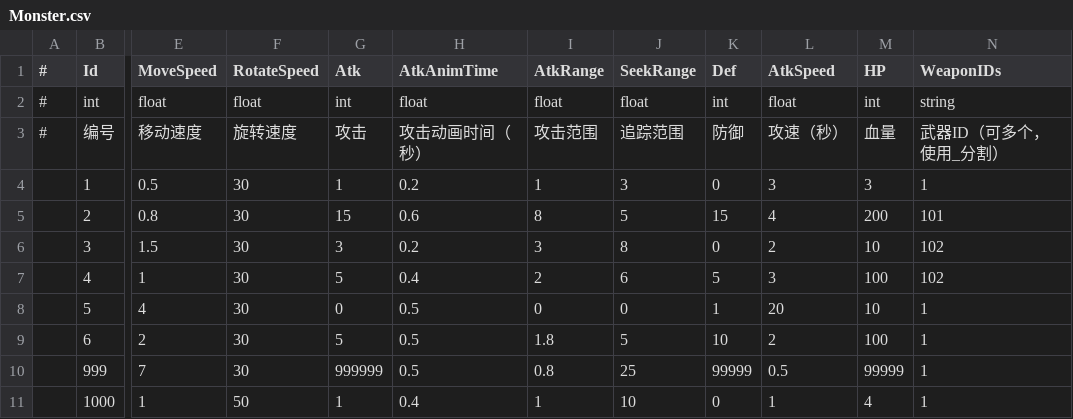
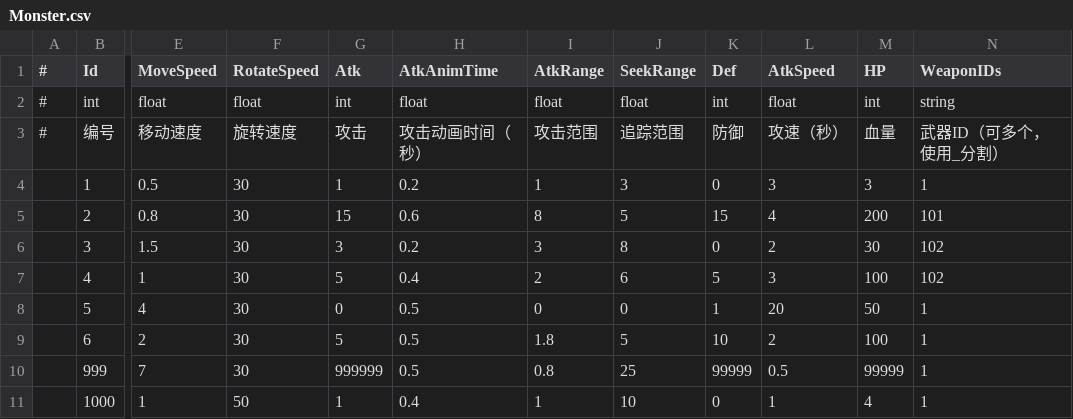
Before and after one commit to mutouzdl/GF_JustOneLevel, a CSV file: Assets/GF_JustOneLevel/DataTables/Monster.csv, drawn as a sheet; only a part is shown, gaps mark what is left out; the diff names each change by its address in the sheet, - before the commit and + after, or states it on an @@ line.

```diff
--- a/Assets/GF_JustOneLevel/DataTables/Monster.csv
+++ b/Assets/GF_JustOneLevel/DataTables/Monster.csv
-M6 (HP): 10
+M6 (HP): 30
-M8 (HP): 10
+M8 (HP): 50
```
Also changed, not shown: Assets/GF_JustOneLevel/DataTables/Hero.csv, Assets/GF_JustOneLevel/DataTables/MonsterCreater.csv, 11 other files.
